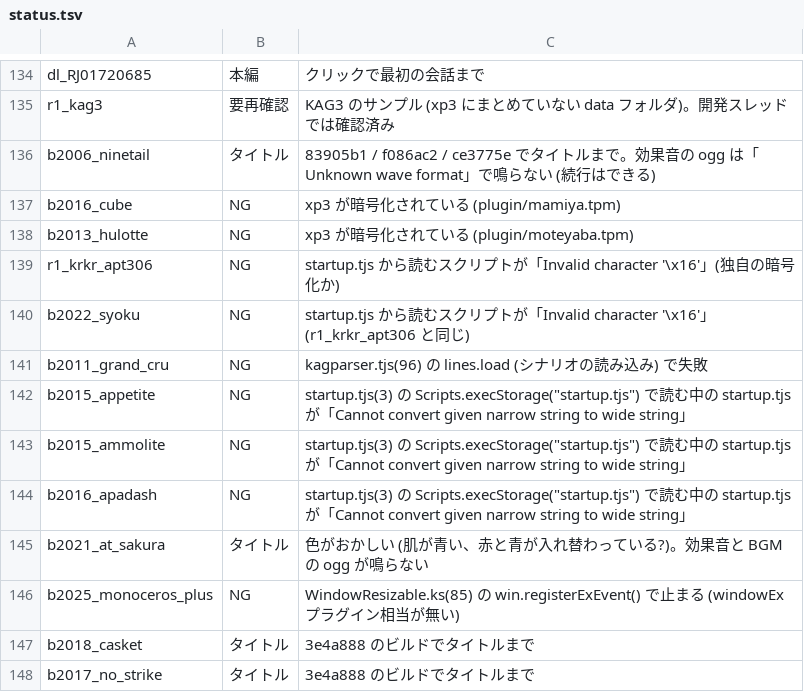
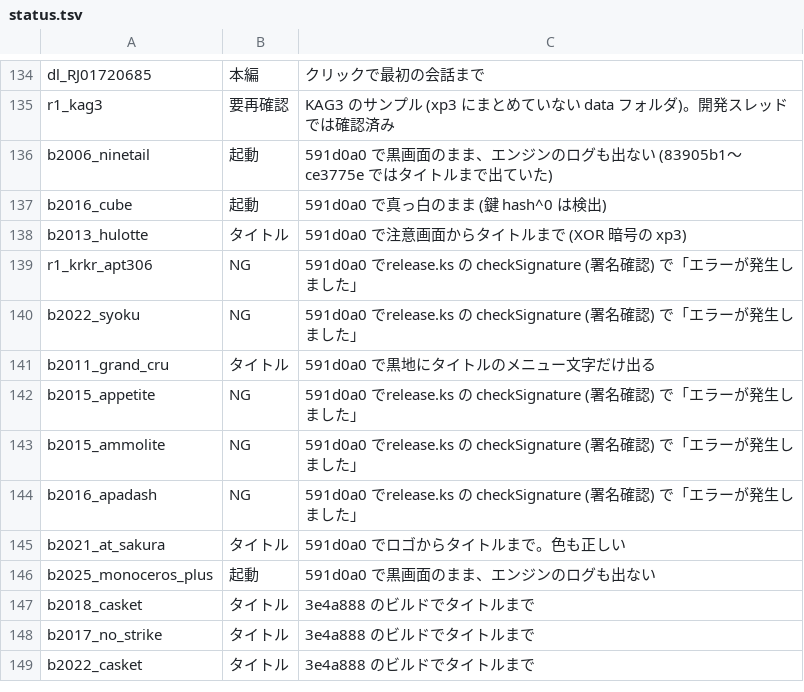
Before and after one commit to a-kaibu/vnrun, a TSV file: tools/verify/status.tsv, drawn as a sheet; only a part is shown, gaps mark what is left out; the shorter side is filled out with more unchanged rows; the diff covers the shown part only.

```diff
--- a/tools/verify/status.tsv
+++ b/tools/verify/status.tsv
@@ -135,13 +135,13 @@ dl_RJ01720685	本編	クリックで最初の会話まで
 r1_kag3	要再確認	KAG3 のサンプル (xp3 にまとめていない data フォルダ)。開発スレッドでは確認済み
-b2006_ninetail	タイトル	83905b1 / f086ac2 / ce3775e でタイトルまで。効果音の ogg は「Unknown wave format」で鳴らない (続行はできる)
-b2016_cube	NG	xp3 が暗号化されている (plugin/mamiya.tpm)
-b2013_hulotte	NG	xp3 が暗号化されている (plugin/moteyaba.tpm)
-r1_krkr_apt306	NG	startup.tjs から読むスクリプトが「Invalid character '\x16'」(独自の暗号化か)
-b2022_syoku	NG	startup.tjs から読むスクリプトが「Invalid character '\x16'」(r1_krkr_apt306 と同じ)
-b2011_grand_cru	NG	kagparser.tjs(96) の lines.load (シナリオの読み込み) で失敗
-b2015_appetite	NG	startup.tjs(3) の Scripts.execStorage("startup.tjs") で読む中の startup.tjs が「Cannot convert given narrow string to wide string」
-b2015_ammolite	NG	startup.tjs(3) の Scripts.execStorage("startup.tjs") で読む中の startup.tjs が「Cannot convert given narrow string to wide string」
-b2016_apadash	NG	startup.tjs(3) の Scripts.execStorage("startup.tjs") で読む中の startup.tjs が「Cannot convert given narrow string to wide string」
-b2021_at_sakura	タイトル	色がおかしい (肌が青い、赤と青が入れ替わっている?)。効果音と BGM の ogg が鳴らない
-b2025_monoceros_plus	NG	WindowResizable.ks(85) の win.registerExEvent() で止まる (windowEx プラグイン相当が無い)
+b2006_ninetail	起動	591d0a0 で黒画面のまま、エンジンのログも出ない (83905b1〜ce3775e ではタイトルまで出ていた)
+b2016_cube	起動	591d0a0 で真っ白のまま (鍵 hash^0 は検出)
+b2013_hulotte	タイトル	591d0a0 で注意画面からタイトルまで (XOR 暗号の xp3)
+r1_krkr_apt306	NG	591d0a0 でrelease.ks の checkSignature (署名確認) で「エラーが発生しました」
+b2022_syoku	NG	591d0a0 でrelease.ks の checkSignature (署名確認) で「エラーが発生しました」
+b2011_grand_cru	タイトル	591d0a0 で黒地にタイトルのメニュー文字だけ出る
+b2015_appetite	NG	591d0a0 でrelease.ks の checkSignature (署名確認) で「エラーが発生しました」
+b2015_ammolite	NG	591d0a0 でrelease.ks の checkSignature (署名確認) で「エラーが発生しました」
+b2016_apadash	NG	591d0a0 でrelease.ks の checkSignature (署名確認) で「エラーが発生しました」
+b2021_at_sakura	タイトル	591d0a0 でロゴからタイトルまで。色も正しい
+b2025_monoceros_plus	起動	591d0a0 で黒画面のまま、エンジンのログも出ない
 b2018_casket	タイトル	3e4a888 のビルドでタイトルまで
```
Also changed, not shown: 25 added rows elsewhere in this file, 1 other file.
